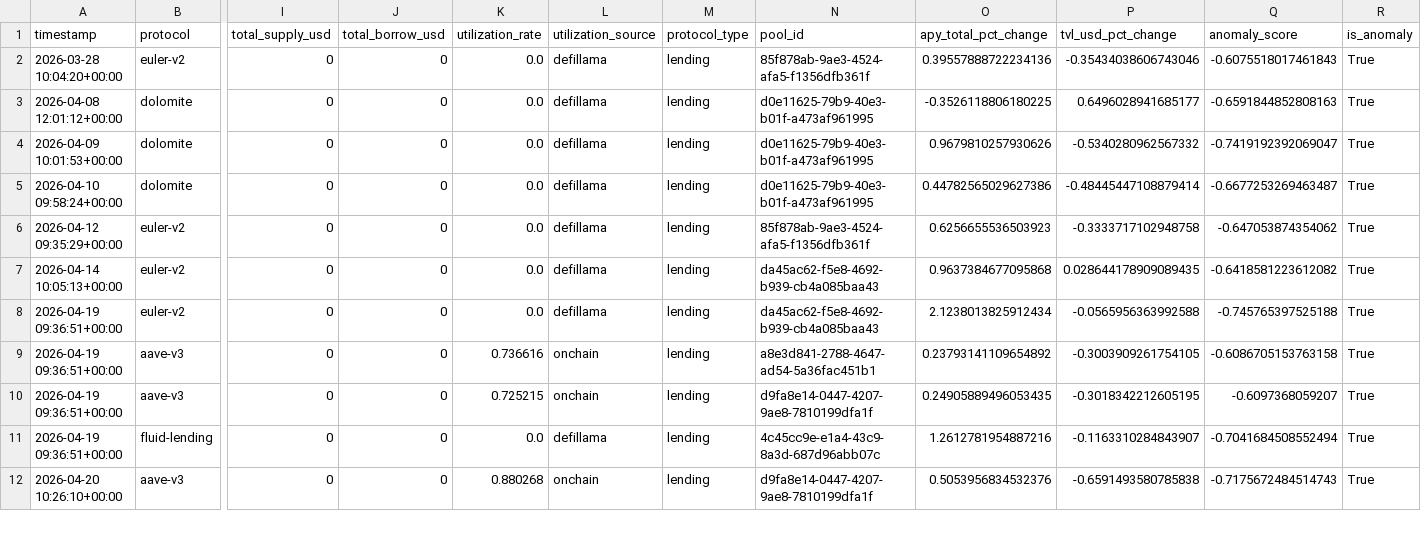
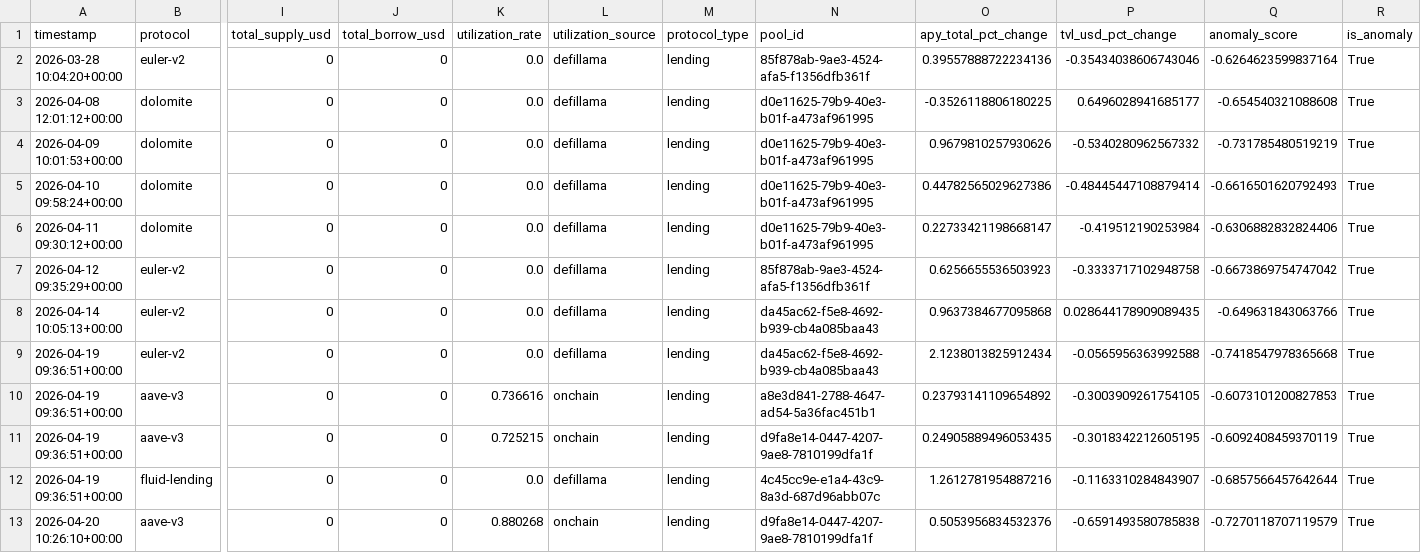
Before and after one commit to m-marcolazzeri/defi-monitor, a CSV file: data/anomalies.csv, drawn as a sheet; only a part is shown, gaps mark what is left out; addresses are those after the commit; rows hold the shown columns only; the diff covers the shown part only; the diff names each change by its address in the sheet, - before the commit and + after, or states it on an @@ line.

```diff
--- a/data/anomalies.csv
+++ b/data/anomalies.csv
-Q2 (anomaly_score): -0.6075518017461843
+Q2 (anomaly_score): -0.6264623599837164
-Q3 (anomaly_score): -0.6591844852808163
+Q3 (anomaly_score): -0.654540321088608
-Q4 (anomaly_score): -0.7419192392069047
+Q4 (anomaly_score): -0.731785480519219
-Q5 (anomaly_score): -0.6677253269463487
+Q5 (anomaly_score): -0.6616501620792493
+row 6: 2026-04-11 09:30:12+00:00 | dolomite | 0 | 0 | 0.0 | defillama | lending | d0e11625-79b9-40e3-b01f-a473af961995 | 0.22733421198668147 | -0.419512190253984 | -0.6306882832824406 | True
-Q7 (anomaly_score): -0.647053874354062
+Q7 (anomaly_score): -0.6673869754747042
-Q8 (anomaly_score): -0.6418581223612082
+Q8 (anomaly_score): -0.649631843063766
-Q9 (anomaly_score): -0.745765397525188
+Q9 (anomaly_score): -0.7418547978365668
-Q10 (anomaly_score): -0.6086705153763158
+Q10 (anomaly_score): -0.6073101200827853
-Q11 (anomaly_score): -0.6097368059207
+Q11 (anomaly_score): -0.6092408459370119
-Q12 (anomaly_score): -0.7041684508552494
+Q12 (anomaly_score): -0.6857566457642644
-Q13 (anomaly_score): -0.7175672484514743
+Q13 (anomaly_score): -0.7270118707119579
```
Also changed, not shown: 2 added rows, 3 removed rows and 27 edited cells elsewhere in this file, data/multi_protocol.csv, data/rebalancing_recommendations.csv, 1 other file.
